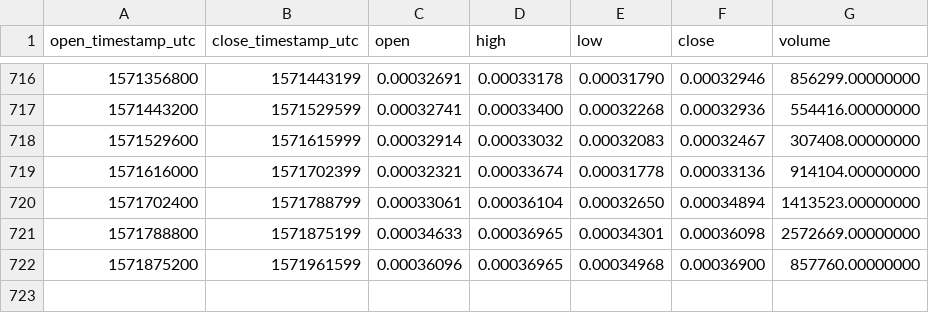
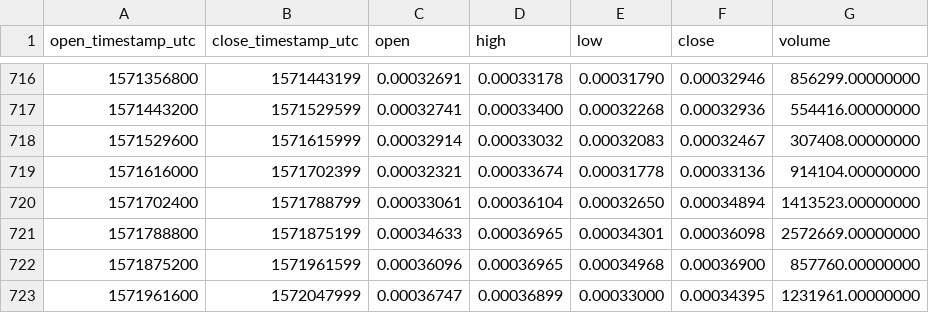
Before and after one commit to cryptobigbro/binance-ENJETH, a CSV file: binance-ENJETH-1d.csv, drawn as a sheet; only a part is shown, gaps mark what is left out.

Commit message:
Update OHLCV data.

```diff
--- a/binance-ENJETH-1d.csv
+++ b/binance-ENJETH-1d.csv
@@ -722 +722,2 @@ open_timestamp_utc,close_timestamp_utc,open,high,low,close,volume
 1571875200,1571961599,0.00036096,0.00036965,0.00034968,0.00036900,857760.00000000
+1571961600,1572047999,0.00036747,0.00036899,0.00033000,0.00034395,1231961.00000000
```
Also changed, not shown: 1 other file.
